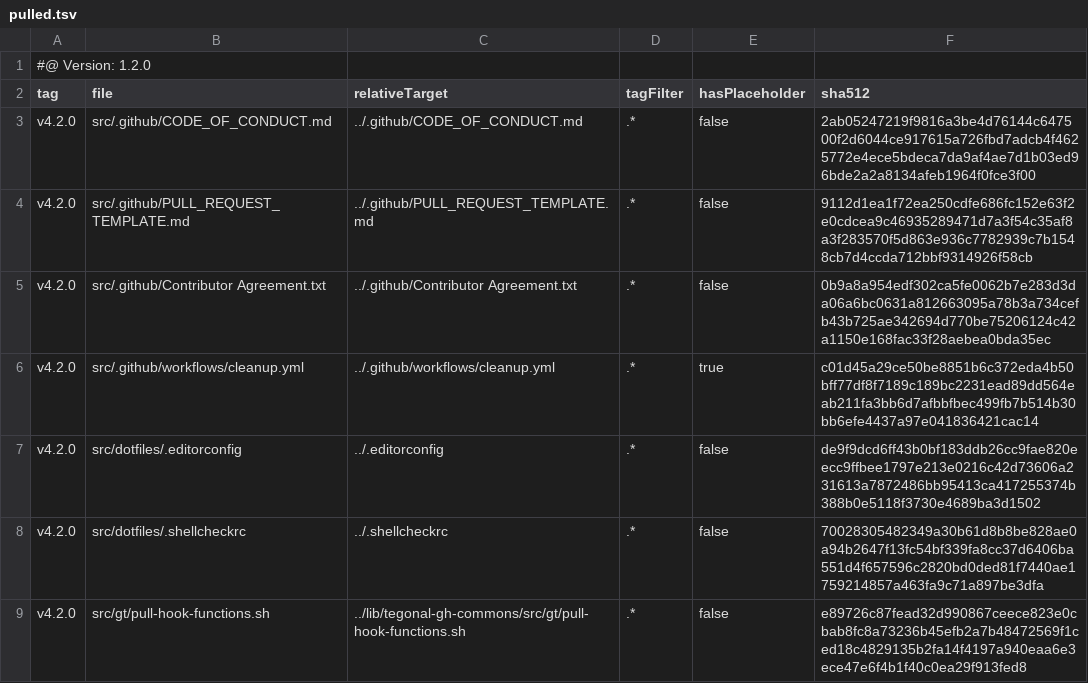
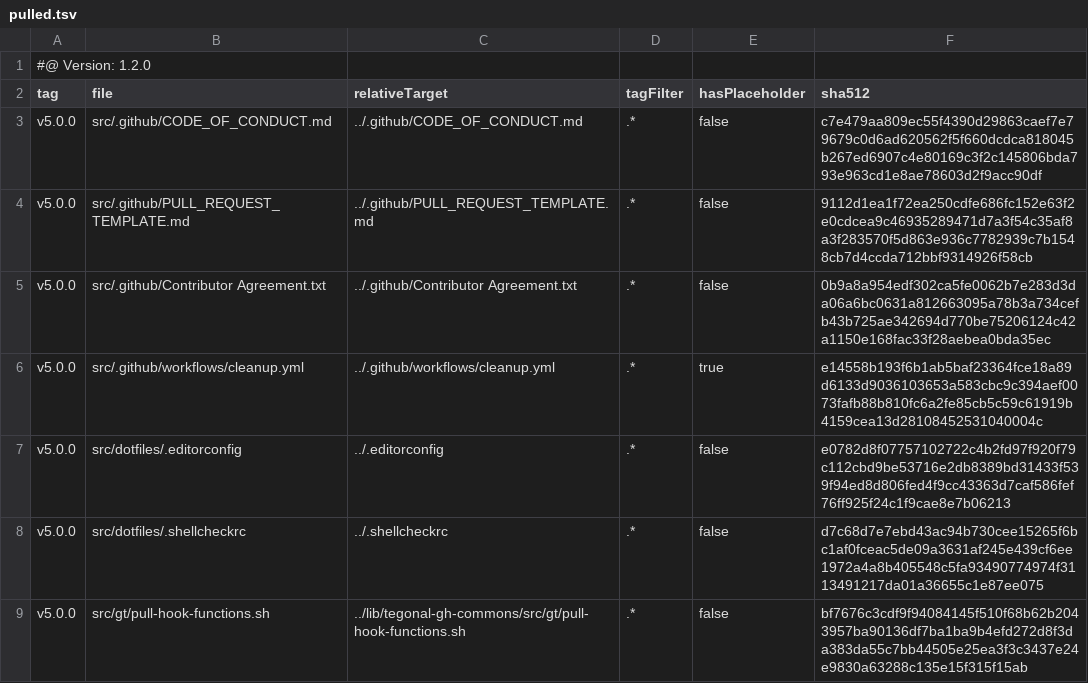
Before and after one commit to tegonal-bot-org/tegonal-bot, a TSV file: .gt/remotes/tegonal-gh-commons/pulled.tsv, drawn as a sheet.

Commit message:
update files of remote tegonal-gh-commons to version v5.0.0 via gt

```diff
--- a/.gt/remotes/tegonal-gh-commons/pulled.tsv
+++ b/.gt/remotes/tegonal-gh-commons/pulled.tsv
@@ -2,8 +2,8 @@
 tag	file	relativeTarget	tagFilter	hasPlaceholder	sha512
-v4.2.0	src/.github/CODE_OF_CONDUCT.md	../.github/CODE_OF_CONDUCT.md	.*	false	2ab05247219f9816a3be4d76144c647500f2d6044ce917615a726fbd7adcb4f4625772e4ece5bdeca7da9af4ae7d1b03ed96bde2a2a8134afeb1964f0fce3f00
-v4.2.0	src/.github/PULL_REQUEST_TEMPLATE.md	../.github/PULL_REQUEST_TEMPLATE.md	.*	false	9112d1ea1f72ea250cdfe686fc152e63f2e0cdcea9c46935289471d7a3f54c35af8a3f283570f5d863e936c7782939c7b1548cb7d4ccda712bbf9314926f58cb
-v4.2.0	src/.github/Contributor Agreement.txt	../.github/Contributor Agreement.txt	.*	false	0b9a8a954edf302ca5fe0062b7e283d3da06a6bc0631a812663095a78b3a734cefb43b725ae342694d770be75206124c42a1150e168fac33f28aebea0bda35ec
-v4.2.0	src/.github/workflows/cleanup.yml	../.github/workflows/cleanup.yml	.*	true	c01d45a29ce50be8851b6c372eda4b50bff77df8f7189c189bc2231ead89dd564eab211fa3bb6d7afbbfbec499fb7b514b30bb6efe4437a97e041836421cac14
-v4.2.0	src/dotfiles/.editorconfig	../.editorconfig	.*	false	de9f9dcd6ff43b0bf183ddb26cc9fae820eecc9ffbee1797e213e0216c42d73606a231613a7872486bb95413ca417255374b388b0e5118f3730e4689ba3d1502
-v4.2.0	src/dotfiles/.shellcheckrc	../.shellcheckrc	.*	false	70028305482349a30b61d8b8be828ae0a94b2647f13fc54bf339fa8cc37d6406ba551d4f657596c2820bd0ded81f7440ae1759214857a463fa9c71a897be3dfa
-v4.2.0	src/gt/pull-hook-functions.sh	../lib/tegonal-gh-commons/src/gt/pull-hook-functions.sh	.*	false	e89726c87fead32d990867ceece823e0cbab8fc8a73236b45efb2a7b48472569f1ced18c4829135b2fa14f4197a940eaa6e3ece47e6f4b1f40c0ea29f913fed8
+v5.0.0	src/.github/CODE_OF_CONDUCT.md	../.github/CODE_OF_CONDUCT.md	.*	false	c7e479aa809ec55f4390d29863caef7e79679c0d6ad620562f5f660dcdca818045b267ed6907c4e80169c3f2c145806bda793e963cd1e8ae78603d2f9acc90df
+v5.0.0	src/.github/PULL_REQUEST_TEMPLATE.md	../.github/PULL_REQUEST_TEMPLATE.md	.*	false	9112d1ea1f72ea250cdfe686fc152e63f2e0cdcea9c46935289471d7a3f54c35af8a3f283570f5d863e936c7782939c7b1548cb7d4ccda712bbf9314926f58cb
+v5.0.0	src/.github/Contributor Agreement.txt	../.github/Contributor Agreement.txt	.*	false	0b9a8a954edf302ca5fe0062b7e283d3da06a6bc0631a812663095a78b3a734cefb43b725ae342694d770be75206124c42a1150e168fac33f28aebea0bda35ec
+v5.0.0	src/.github/workflows/cleanup.yml	../.github/workflows/cleanup.yml	.*	true	e14558b193f6b1ab5baf23364fce18a89d6133d9036103653a583cbc9c394aef0073fafb88b810fc6a2fe85cb5c59c61919b4159cea13d28108452531040004c
+v5.0.0	src/dotfiles/.editorconfig	../.editorconfig	.*	false	e0782d8f07757102722c4b2fd97f920f79c112cbd9be53716e2db8389bd31433f539f94ed8d806fed4f9cc43363d7caf586fef76ff925f24c1f9cae8e7b06213
+v5.0.0	src/dotfiles/.shellcheckrc	../.shellcheckrc	.*	false	d7c68d7e7ebd43ac94b730cee15265f6bc1af0fceac5de09a3631af245e439cf6ee1972a4a8b405548c5fa93490774974f3113491217da01a36655c1e87ee075
+v5.0.0	src/gt/pull-hook-functions.sh	../lib/tegonal-gh-commons/src/gt/pull-hook-functions.sh	.*	false	bf7676c3cdf9f94084145f510f68b62b2043957ba90136df7ba1ba9b4efd272d8f3da383da55c7bb44505e25ea3f3c3437e24e9830a63288c135e15f315f15ab
```
Also changed, not shown: 5 other files.
